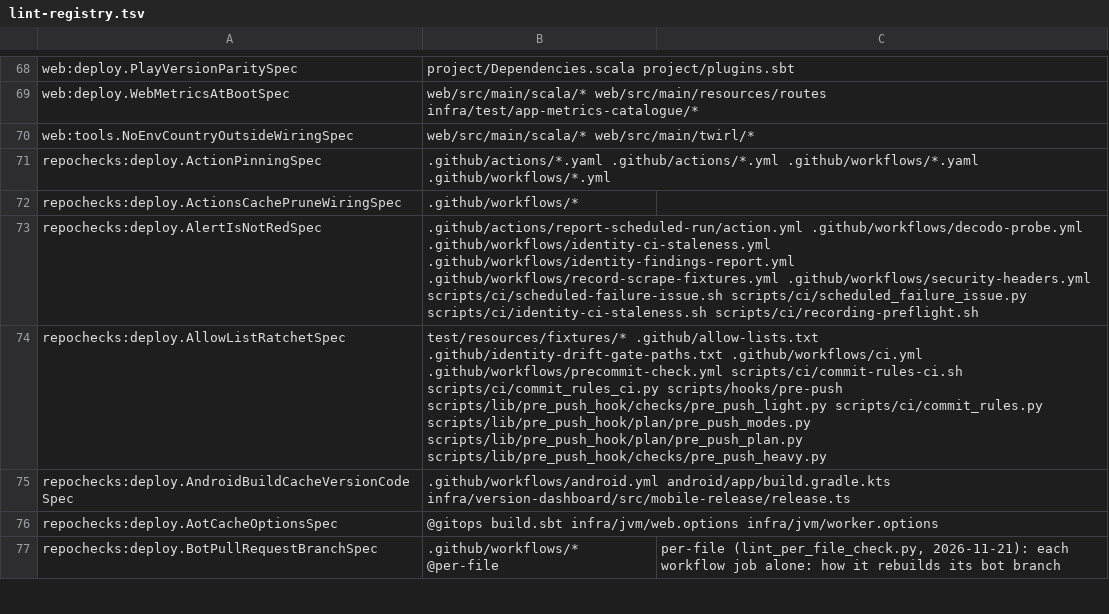
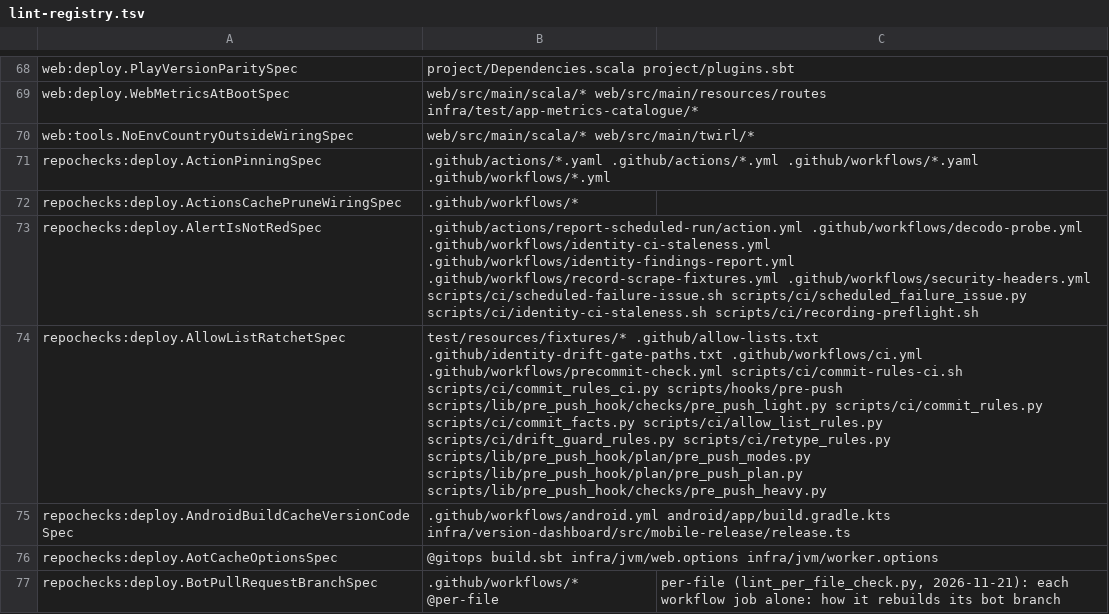
Before and after one commit to pawelkrupinski/movies, a TSV file: scripts/hooks/lint-registry.tsv, drawn as a sheet; only a part is shown, gaps mark what is left out; the diff names each change by its address in the sheet, - before the commit and + after, or states it on an @@ line.

```diff
--- a/scripts/hooks/lint-registry.tsv
+++ b/scripts/hooks/lint-registry.tsv
-B74: …scripts/lib/pre_push_hook/checks/pre_push_light.py scripts/ci/commit_rules.py scripts/lib/pre_push_hook/plan/pre_push_modes.py scripts/lib/pre_push_hook/plan/pre_push_plan.py…
+B74: …scripts/lib/pre_push_hook/checks/pre_push_light.py scripts/ci/commit_rules.py scripts/ci/commit_facts.py scripts/ci/allow_list_rules.py scripts/ci/drift_guard_rules.py scripts/ci/retype_rules.py scripts/lib/pre_push_hook/plan/pre_push_modes.py scripts/lib/pre_push_hook/plan/pre_push_plan.py…
```
Also changed, not shown: 4 other files.
